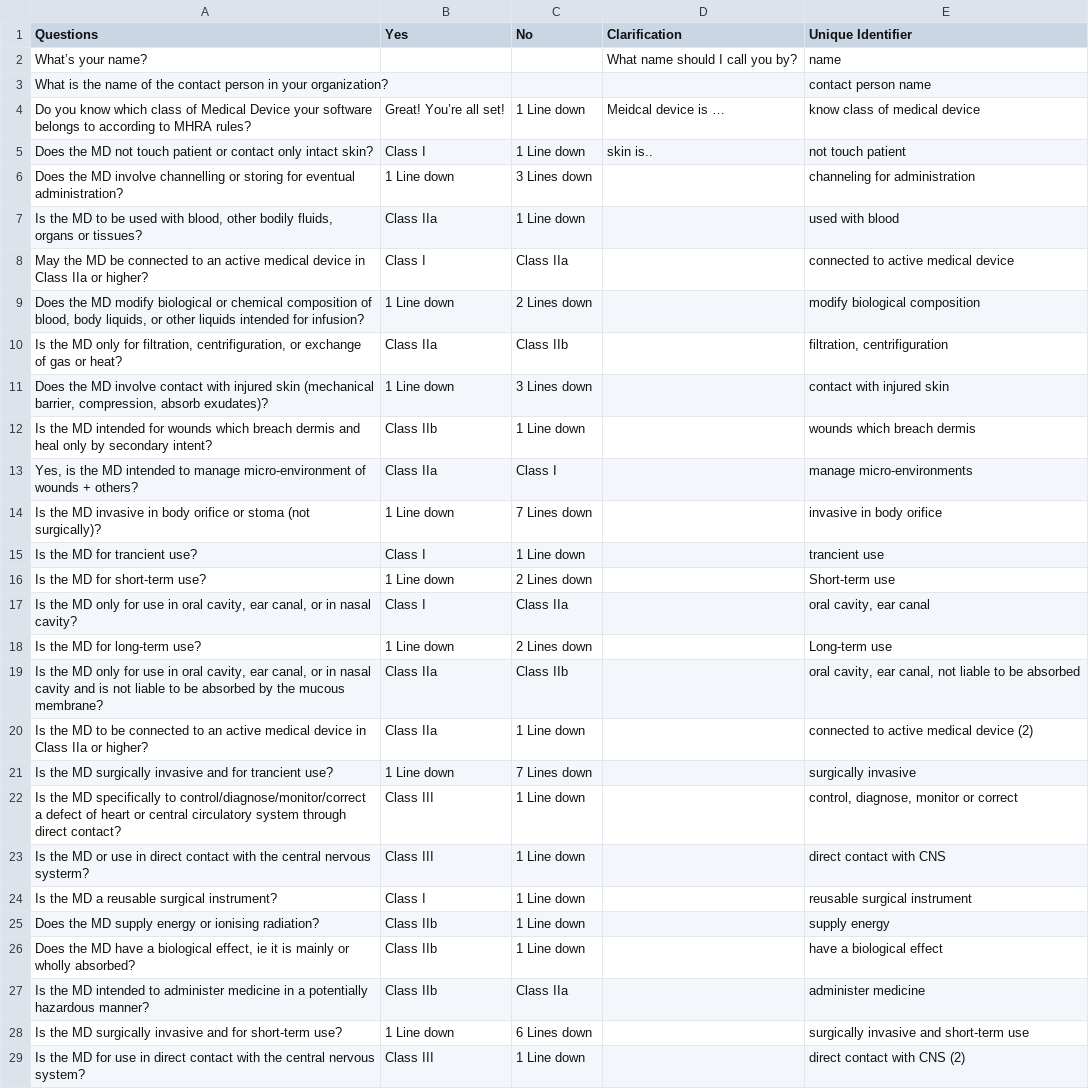
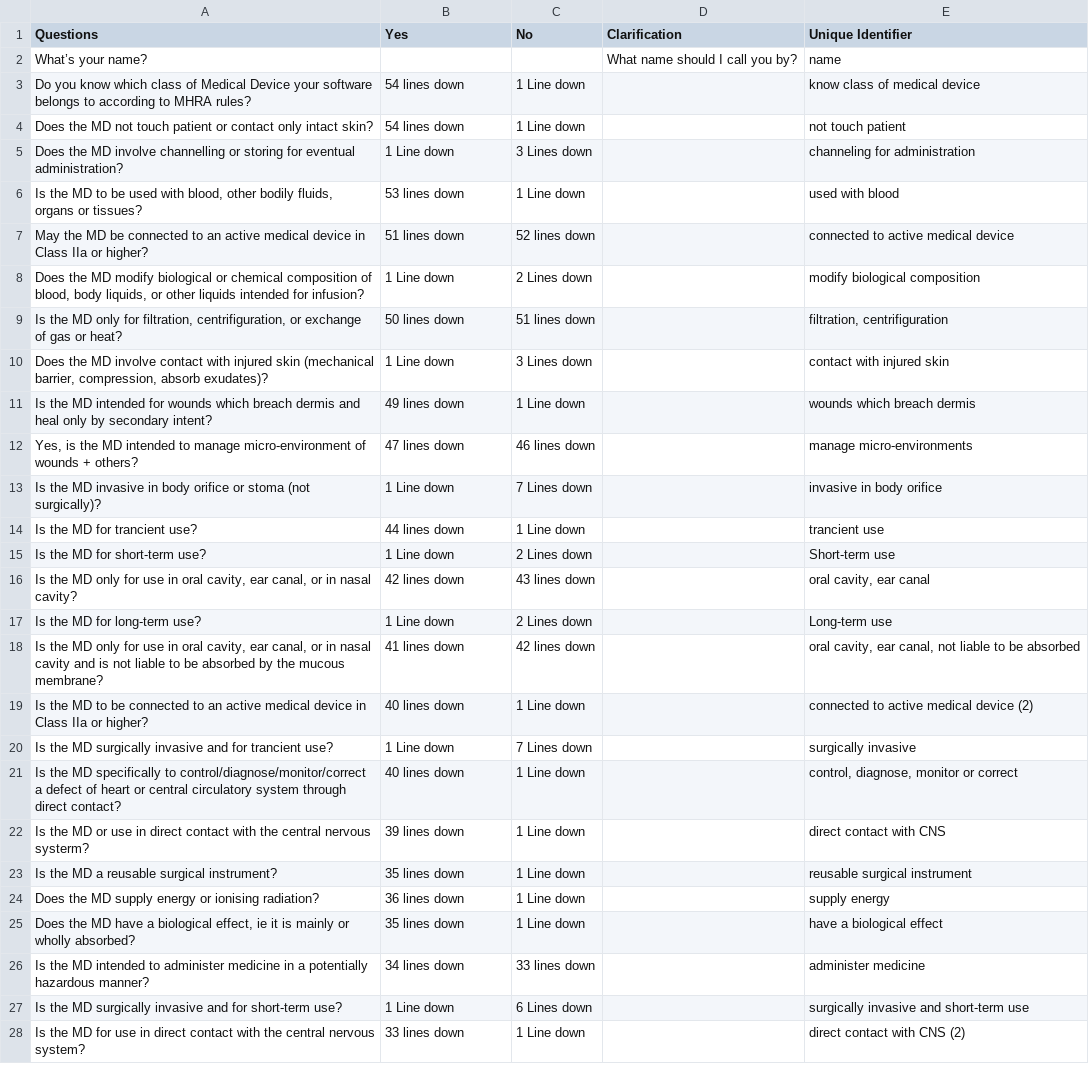
Before and after one commit to ryanchuah/chatbot-builder-from-tree, a CSV file: questions-formatted.csv, drawn as a sheet; only a part is shown; the diff covers the shown part only.

```diff
--- a/questions-formatted.csv
+++ b/questions-formatted.csv
@@ -2,28 +2,27 @@ Questions,Yes,No,Clarification,Unique Identifier
 What’s your name?,,,What name should I call you by?,name
-What is the name of the contact person in your organization?,,,,contact person name
-Do you know which class of Medical Device your software belongs to according to MHRA rules?,Great! You’re all set!,1 Line down,Meidcal device is …,know class of medical device
-Does the MD not touch patient or contact only intact skin?,Class I,1 Line down,skin is..,not touch patient
+Do you know which class of Medical Device your software belongs to according to MHRA rules?,54 lines down,1 Line down,,know class of medical device
+Does the MD not touch patient or contact only intact skin?,54 lines down,1 Line down,,not touch patient
 Does the MD involve channelling or storing for eventual administration?,1 Line down,3 Lines down,,channeling for administration
-"Is the MD to be used with blood, other bodily fluids, organs or tissues?",Class IIa,1 Line down,,used with blood
-May the MD be connected to an active medical device in Class IIa or higher?,Class I,Class IIa,,connected to active medical device
+"Is the MD to be used with blood, other bodily fluids, organs or tissues?",53 lines down,1 Line down,,used with blood
+May the MD be connected to an active medical device in Class IIa or higher?,51 lines down,52 lines down,,connected to active medical device
 "Does the MD modify biological or chemical composition of blood, body liquids, or other liquids intended for infusion?",1 Line down,2 Lines down,,modify biological composition
-"Is the MD only for filtration, centrifiguration, or exchange of gas or heat?",Class IIa,Class IIb,,"filtration, centrifiguration"
+"Is the MD only for filtration, centrifiguration, or exchange of gas or heat?",50 lines down,51 lines down,,"filtration, centrifiguration"
 "Does the MD involve contact with injured skin (mechanical barrier, compression, absorb exudates)?",1 Line down,3 Lines down,,contact with injured skin
-Is the MD intended for wounds which breach dermis and heal only by secondary intent?,Class IIb,1 Line down,,wounds which breach dermis
-"Yes, is the MD intended to manage micro-environment of wounds + others?",Class IIa,Class I,,manage micro-environments
+Is the MD intended for wounds which breach dermis and heal only by secondary intent?,49 lines down,1 Line down,,wounds which breach dermis
+"Yes, is the MD intended to manage micro-environment of wounds + others?",47 lines down,46 lines down,,manage micro-environments
 Is the MD invasive in body orifice or stoma (not surgically)?,1 Line down,7 Lines down,,invasive in body orifice
-Is the MD for trancient use?,Class I,1 Line down,,trancient use
+Is the MD for trancient use?,44 lines down,1 Line down,,trancient use
 Is the MD for short-term use?,1 Line down,2 Lines down,,Short-term use
-"Is the MD only for use in oral cavity, ear canal, or in nasal cavity?",Class I,Class IIa,,"oral cavity, ear canal"
+"Is the MD only for use in oral cavity, ear canal, or in nasal cavity?",42 lines down,43 lines down,,"oral cavity, ear canal"
 Is the MD for long-term use?,1 Line down,2 Lines down,,Long-term use
-"Is the MD only for use in oral cavity, ear canal, or in nasal cavity and is not liable to be absorbed by the mucous membrane?",Class IIa,Class IIb,,"oral cavity, ear canal, not liable to be absorbed"
-Is the MD to be connected to an active medical device in Class IIa or higher?,Class IIa,1 Line down,,connected to active medical device (2)
+"Is the MD only for use in oral cavity, ear canal, or in nasal cavity and is not liable to be absorbed by the mucous membrane?",41 lines down,42 lines down,,"oral cavity, ear canal, not liable to be absorbed"
+Is the MD to be connected to an active medical device in Class IIa or higher?,40 lines down,1 Line down,,connected to active medical device (2)
 Is the MD surgically invasive and for trancient use?,1 Line down,7 Lines down,,surgically invasive
-Is the MD specifically to control/diagnose/monitor/correct a defect of heart or central circulatory system through direct contact?,Class III,1 Line down,,"control, diagnose, monitor or correct"
-Is the MD or use in direct contact with the central nervous systerm?,Class III,1 Line down,,direct contact with CNS
-Is the MD a reusable surgical instrument?,Class I,1 Line down,,reusable surgical instrument
-Does the MD supply energy or ionising radiation?,Class IIb,1 Line down,,supply energy
-"Does the MD have a biological effect, ie it is mainly or wholly absorbed?",Class IIb,1 Line down,,have a biological effect
-Is the MD intended to administer medicine in a potentially hazardous manner?,Class IIb,Class IIa,,administer medicine
+Is the MD specifically to control/diagnose/monitor/correct a defect of heart or central circulatory system through direct contact?,40 lines down,1 Line down,,"control, diagnose, monitor or correct"
+Is the MD or use in direct contact with the central nervous systerm?,39 lines down,1 Line down,,direct contact with CNS
+Is the MD a reusable surgical instrument?,35 lines down,1 Line down,,reusable surgical instrument
+Does the MD supply energy or ionising radiation?,36 lines down,1 Line down,,supply energy
+"Does the MD have a biological effect, ie it is mainly or wholly absorbed?",35 lines down,1 Line down,,have a biological effect
+Is the MD intended to administer medicine in a potentially hazardous manner?,34 lines down,33 lines down,,administer medicine
 Is the MD surgically invasive and for short-term use?,1 Line down,6 Lines down,,surgically invasive and short-term use
-Is the MD for use in direct contact with the central nervous system?,Class III,1 Line down,,direct contact with CNS (2)
+Is the MD for use in direct contact with the central nervous system?,33 lines down,1 Line down,,direct contact with CNS (2)
```
Also changed, not shown: 6 added rows and 29 edited cells elsewhere in this file, 3 other files.
